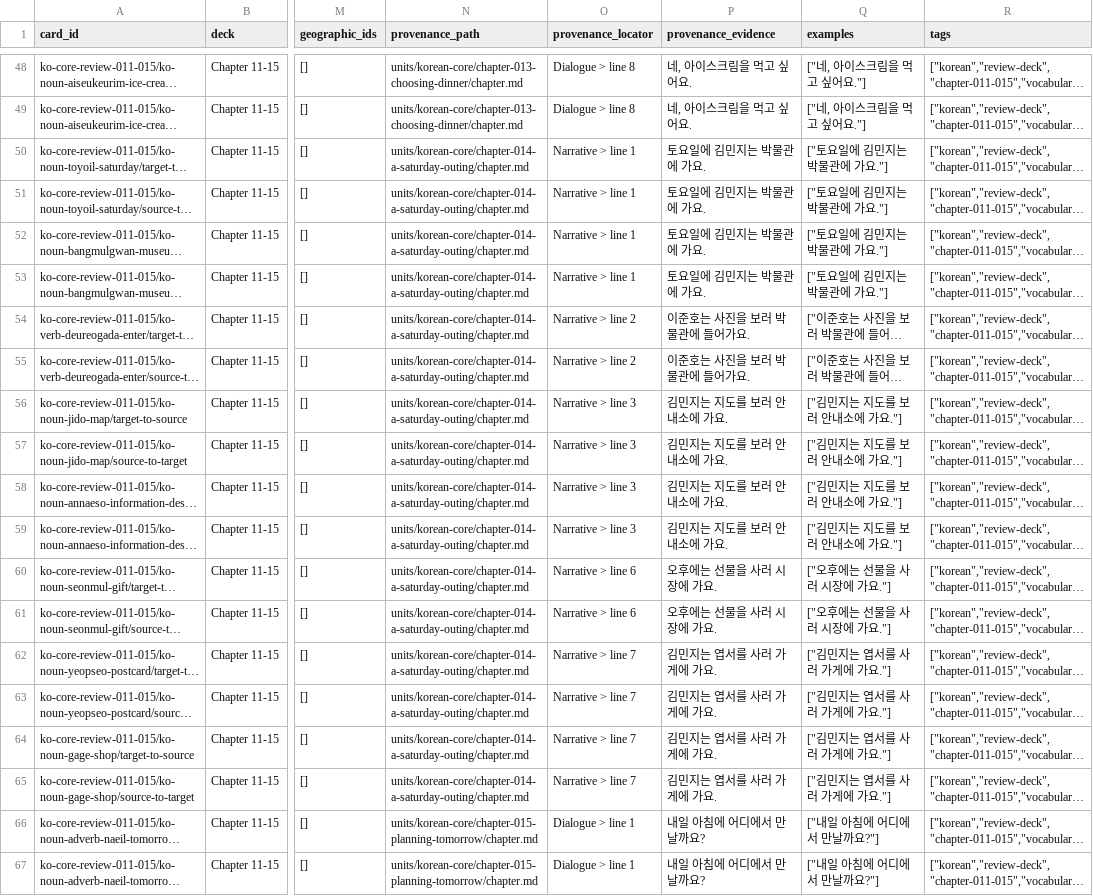
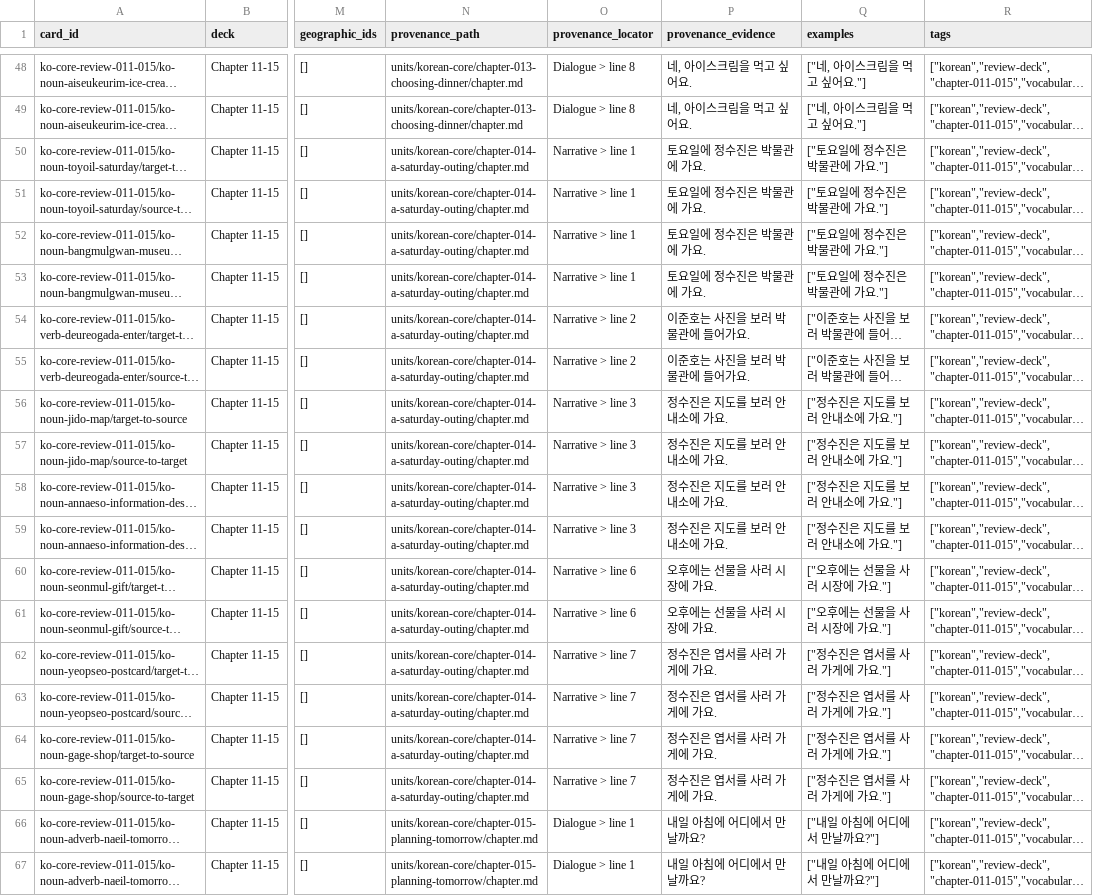
Before and after one commit to SleepyMario/WhackSmacker, a TSV file: review-content/korean/review-decks/chapter-011-015/cards.tsv, drawn as a sheet; only a part is shown, gaps mark what is left out; long unchanged cells end in …; the diff covers the shown part only; the diff names each change by its address in the sheet, - before the commit and + after, or states it on an @@ line.

```diff
--- a/review-content/korean/review-decks/chapter-011-015/cards.tsv
+++ b/review-content/korean/review-decks/chapter-011-015/cards.tsv
-P50:P53 (provenance_evidence): 토요일에 김민지는 박물관에 가요.
+P50:P53 (provenance_evidence): 토요일에 정수진은 박물관에 가요.
-Q50:Q53 (examples): ["토요일에 김민지는 박물관에 가요."]
+Q50:Q53 (examples): ["토요일에 정수진은 박물관에 가요."]
-P56:P59 (provenance_evidence): 김민지는 지도를 보러 안내소에 가요.
+P56:P59 (provenance_evidence): 정수진은 지도를 보러 안내소에 가요.
-Q56:Q59 (examples): ["김민지는 지도를 보러 안내소에 가요."]
+Q56:Q59 (examples): ["정수진은 지도를 보러 안내소에 가요."]
-P62:P65 (provenance_evidence): 김민지는 엽서를 사러 가게에 가요.
+P62:P65 (provenance_evidence): 정수진은 엽서를 사러 가게에 가요.
-Q62:Q65 (examples): ["김민지는 엽서를 사러 가게에 가요."]
+Q62:Q65 (examples): ["정수진은 엽서를 사러 가게에 가요."]
```
Also changed, not shown: 12 edited cells elsewhere in this file, review-content/german/review-decks/chapter-006-010/cards.tsv, review-content/korean/review-decks/chapter-006-010/cards.tsv, 31 other files.
